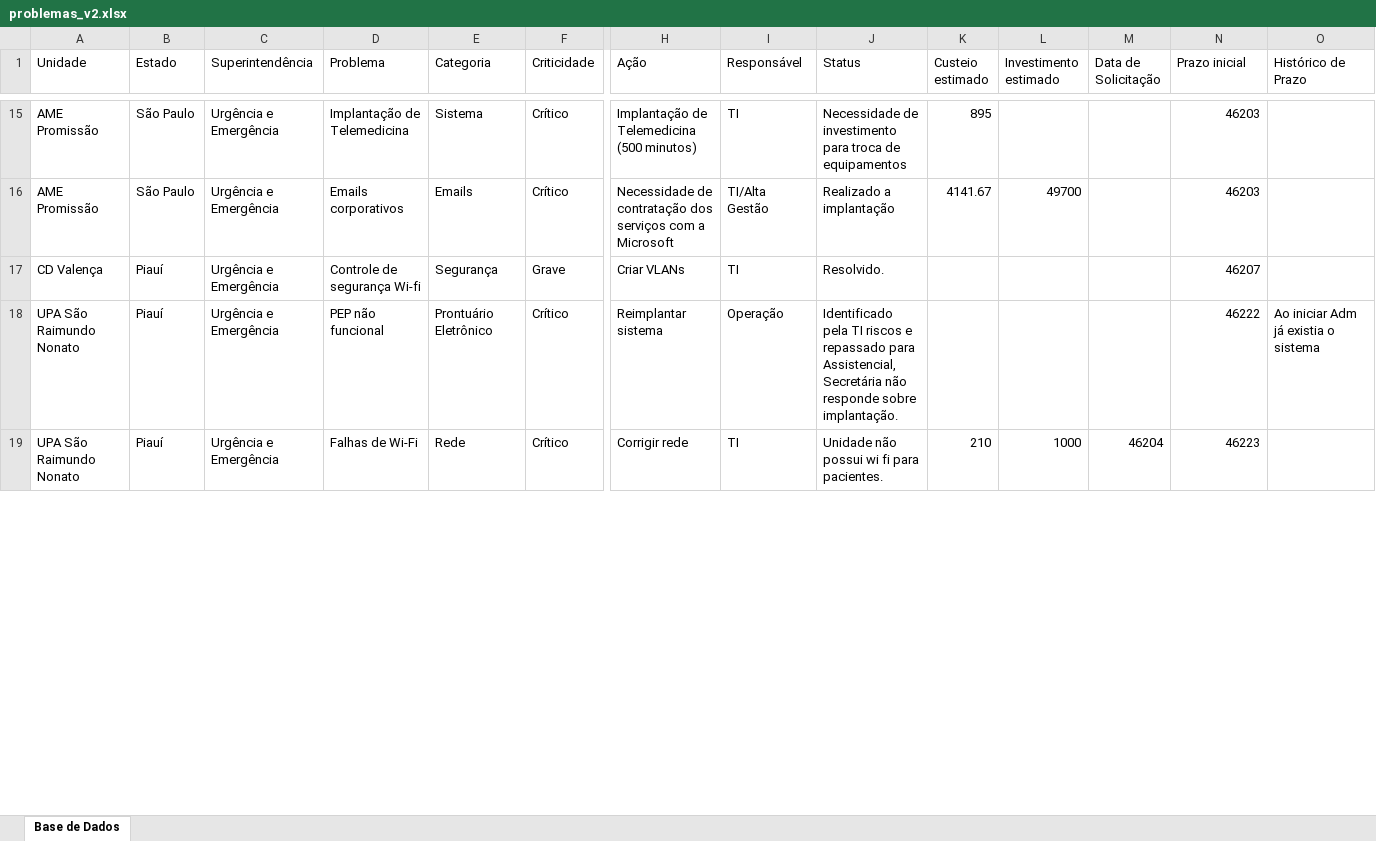
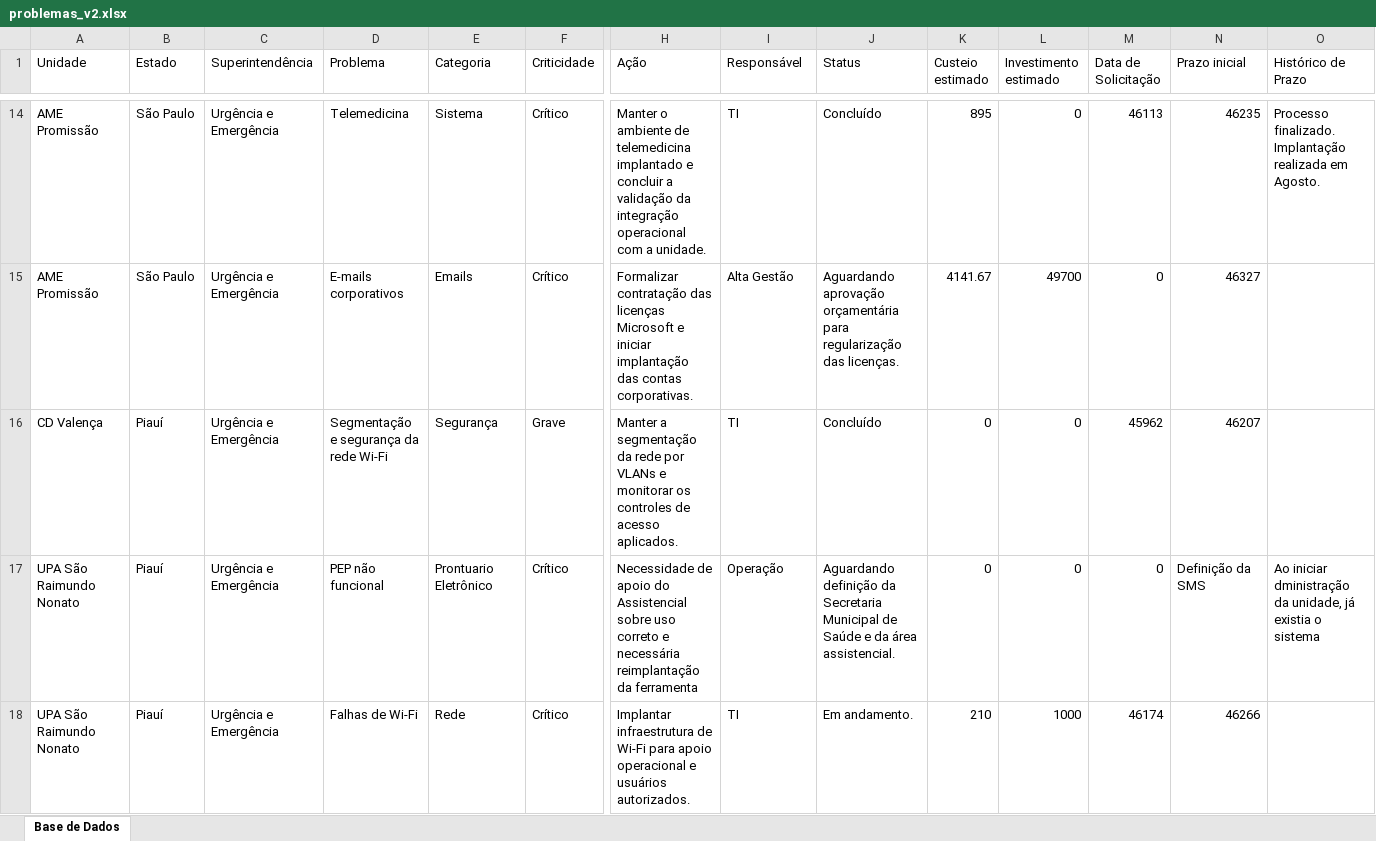
Before and after one commit to sbcdata/reporte-ti, an Excel workbook: public/data/problemas_v2.xlsx, sheet Base de Dados, drawn as a sheet; only a part is shown, gaps mark what is left out; values as stored, in another font and other column widths than the file's, no borders; addresses are those after the commit; the diff covers the shown part only; the diff names each change by its address in the sheet, - before the commit and + after, or states it on an @@ line.

```diff
--- a/public/data/problemas_v2.xlsx (sheet Base de Dados)
+++ b/public/data/problemas_v2.xlsx (sheet Base de Dados)
-D14 (Problema): Implantação de Telemedicina
+D14 (Problema): Telemedicina
-H14 (Ação): Implantação de Telemedicina (500 minutos)
+H14 (Ação): Manter o ambiente de telemedicina implantado e concluir a validação da integração operacional com a unidade.
-J14 (Status): Necessidade de investimento para troca de equipamentos
+J14 (Status): Concluído
-L14 (Investimento estimado): (empty)
+L14 (Investimento estimado): 0
-M14 (Data de Solicitação): (empty)
+M14 (Data de Solicitação): 46113
-N14 (Prazo inicial): 46203
+N14 (Prazo inicial): 46235
-O14 (Histórico de Prazo): (empty)
+O14 (Histórico de Prazo): Processo finalizado. Implantação realizada em Agosto.
-D15 (Problema): Emails corporativos
+D15 (Problema): E-mails corporativos
-H15 (Ação): Necessidade de contratação dos serviços com a Microsoft
+H15 (Ação): Formalizar contratação das licenças Microsoft e iniciar implantação das contas corporativas.
-I15 (Responsável): TI/Alta Gestão
+I15 (Responsável): Alta Gestão
-J15 (Status): Realizado a implantação
+J15 (Status): Aguardando aprovação orçamentária para regularização das licenças.
-M15 (Data de Solicitação): (empty)
+M15 (Data de Solicitação): 0
-N15 (Prazo inicial): 46203
+N15 (Prazo inicial): 46327
-D16 (Problema): Controle de segurança Wi-fi
+D16 (Problema): Segmentação e segurança da rede Wi-Fi
-H16 (Ação): Criar VLANs
+H16 (Ação): Manter a segmentação da rede por VLANs e monitorar os controles de acesso aplicados.
-J16 (Status): Resolvido.
+J16 (Status): Concluído
-K16:K17 (Custeio estimado): (empty)
+K16:K17 (Custeio estimado): 0
-L16:L17 (Investimento estimado): (empty)
+L16:L17 (Investimento estimado): 0
-M16 (Data de Solicitação): (empty)
+M16 (Data de Solicitação): 45962
-E17 (Categoria): Prontuário Eletrônico
+E17 (Categoria): Prontuario Eletrônico
-H17 (Ação): Reimplantar sistema
+H17 (Ação): Necessidade de apoio do Assistencial sobre uso correto e necessária reimplantação da ferramenta
-J17 (Status): Identificado pela TI riscos e repassado para Assistencial, Secretária não responde sobre implantação.
+J17 (Status): Aguardando definição da Secretaria Municipal de Saúde e da área assistencial.
-M17 (Data de Solicitação): (empty)
+M17 (Data de Solicitação): 0
-N17 (Prazo inicial): 46222
+N17 (Prazo inicial): Definição da SMS
-O17 (Histórico de Prazo): Ao iniciar Adm já existia…
+O17 (Histórico de Prazo): Ao iniciar dministração da unidade, já existia…
-H18 (Ação): Corrigir rede
+H18 (Ação): Implantar infraestrutura de Wi-Fi para apoio operacional e usuários autorizados.
-J18 (Status): Unidade não possui wi fi para pacientes.
+J18 (Status): Em andamento.
-M18 (Data de Solicitação): 46204
+M18 (Data de Solicitação): 46174
-N18 (Prazo inicial): 46223
+N18 (Prazo inicial): 46266
```
Also changed, not shown: 2 added rows, 1 removed row and 163 edited cells elsewhere in this sheet.
